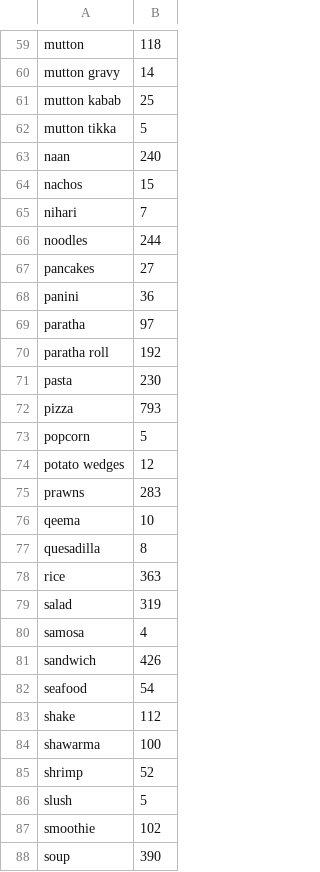
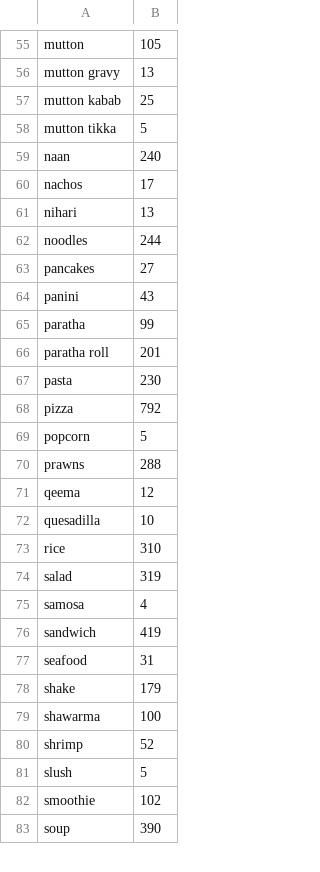
Before and after one commit to asim29/dish_classifier, a CSV file: categories.csv, drawn as a sheet; only a part is shown, gaps mark what is left out; removed rows and columns are numbered as before the commit, all else as after; the diff covers the shown part only; the diff names each change by its address in the sheet, - before the commit and + after, or states it on an @@ line.

```diff
--- a/categories.csv
+++ b/categories.csv
-B55: 118
+B55: 105
-B56: 14
+B56: 13
-B60: 15
+B60: 17
-B61: 7
+B61: 13
-B64: 36
+B64: 43
-B65: 97
+B65: 99
-B66: 192
+B66: 201
-B68: 793
+B68: 792
-row 74: potato wedges | 12
-B70: 283
+B70: 288
-B71: 10
+B71: 12
-B72: 8
+B72: 10
-B73: 363
+B73: 310
-B76: 426
+B76: 419
-B77: 54
+B77: 31
-B78: 112
+B78: 179
```
Also changed, not shown: 4 removed rows and 43 edited cells elsewhere in this file, test.csv, 2 other files.
